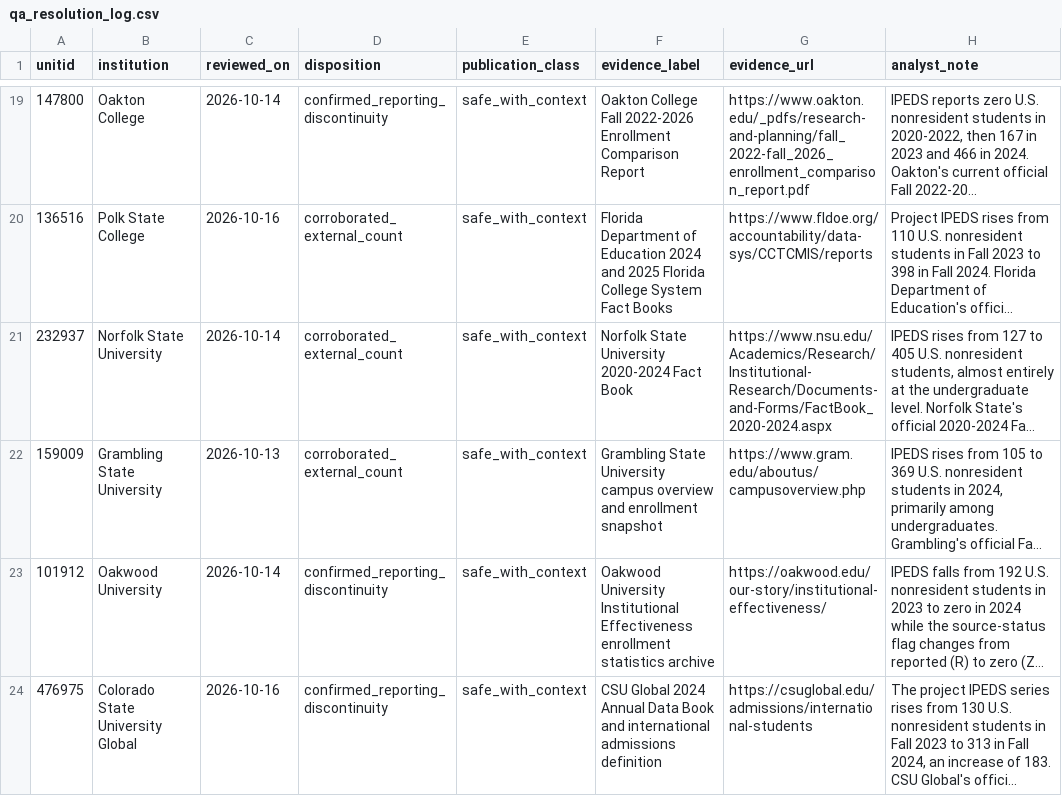
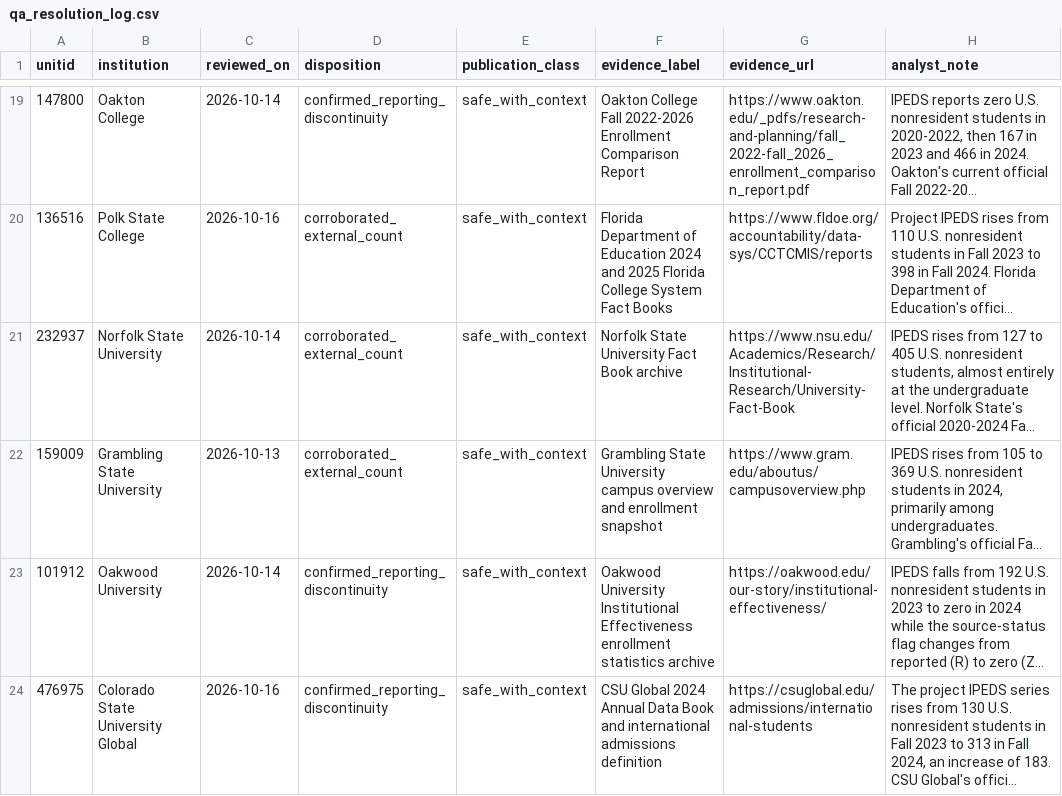
Before and after one commit to Joseph-Th/higher_education_and_immigration_demo, a CSV file: data/qa_resolution_log.csv, drawn as a sheet; only a part is shown, gaps mark what is left out; long unchanged cells end in …; the diff names each change by its address in the sheet, - before the commit and + after, or states it on an @@ line.

```diff
--- a/data/qa_resolution_log.csv
+++ b/data/qa_resolution_log.csv
-F21 (evidence_label): Norfolk State University 2020-2024 Fact Book
+F21 (evidence_label): Norfolk State University Fact Book archive
-G21 (evidence_url): https://www.nsu.edu/Academics/Research/Institutional-Research/Documents-and-Forms/FactBook_2020-2024.aspx
+G21 (evidence_url): https://www.nsu.edu/Academics/Research/Institutional-Research/University-Fact-Book
```
Also changed, not shown: data/release_readiness.csv, site/downloads/qa_resolution_log.csv, 20 other files.
